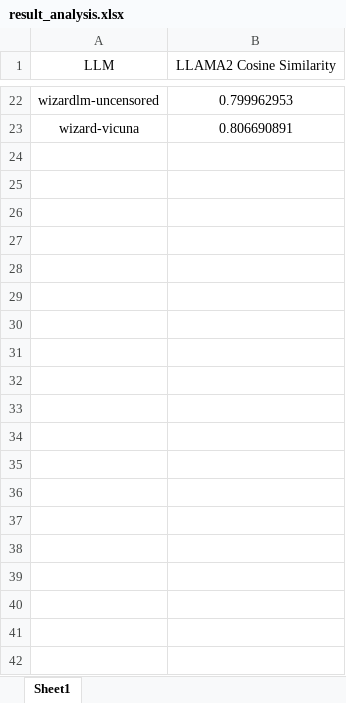
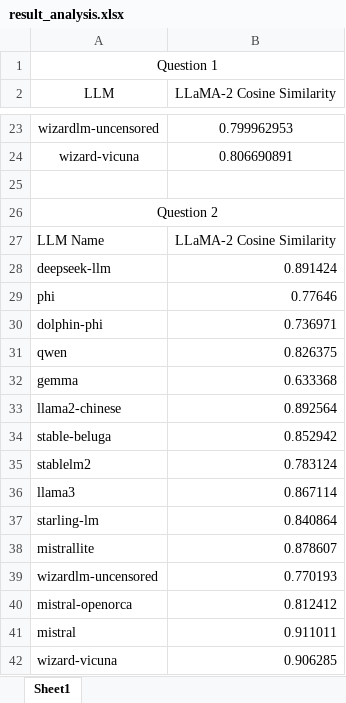
Before and after one commit to K-a-y-D-e-e/Cold-War-Statistics, an Excel workbook: result_analysis.xlsx, sheet Sheet1, drawn as a sheet; only a part is shown, gaps mark what is left out; values as stored, in another font and other column widths than the file's, no borders; charts and pictures not drawn; addresses are those after the commit; the diff covers the shown part only; the diff names each change by its address in the sheet, - before the commit and + after, or states it on an @@ line.

Commit message:
update excel with q2q3q4q5

```diff
--- a/result_analysis.xlsx (sheet Sheet1)
+++ b/result_analysis.xlsx (sheet Sheet1)
+row 1: Question 1
-B2: LLAMA2 Cosine Similarity
+B2: LLaMA-2 Cosine Similarity
+row 25: (empty)
+row 26: Question 2
+row 27: LLM Name | LLaMA-2 Cosine Similarity
+row 28: deepseek-llm | 0.891424
+row 29: phi | 0.77646
+row 30: dolphin-phi | 0.736971
+row 31: qwen | 0.826375
+row 32: gemma | 0.633368
+row 33: llama2-chinese | 0.892564
+row 34: stable-beluga | 0.852942
+row 35: stablelm2 | 0.783124
+row 36: llama3 | 0.867114
+row 37: starling-lm | 0.840864
+row 38: mistrallite | 0.878607
+row 39: wizardlm-uncensored | 0.770193
+row 40: mistral-openorca | 0.812412
+row 41: mistral | 0.911011
+row 42: wizard-vicuna | 0.906285
```
Also changed, not shown: 78 added rows elsewhere in this sheet, charts or pictures.
